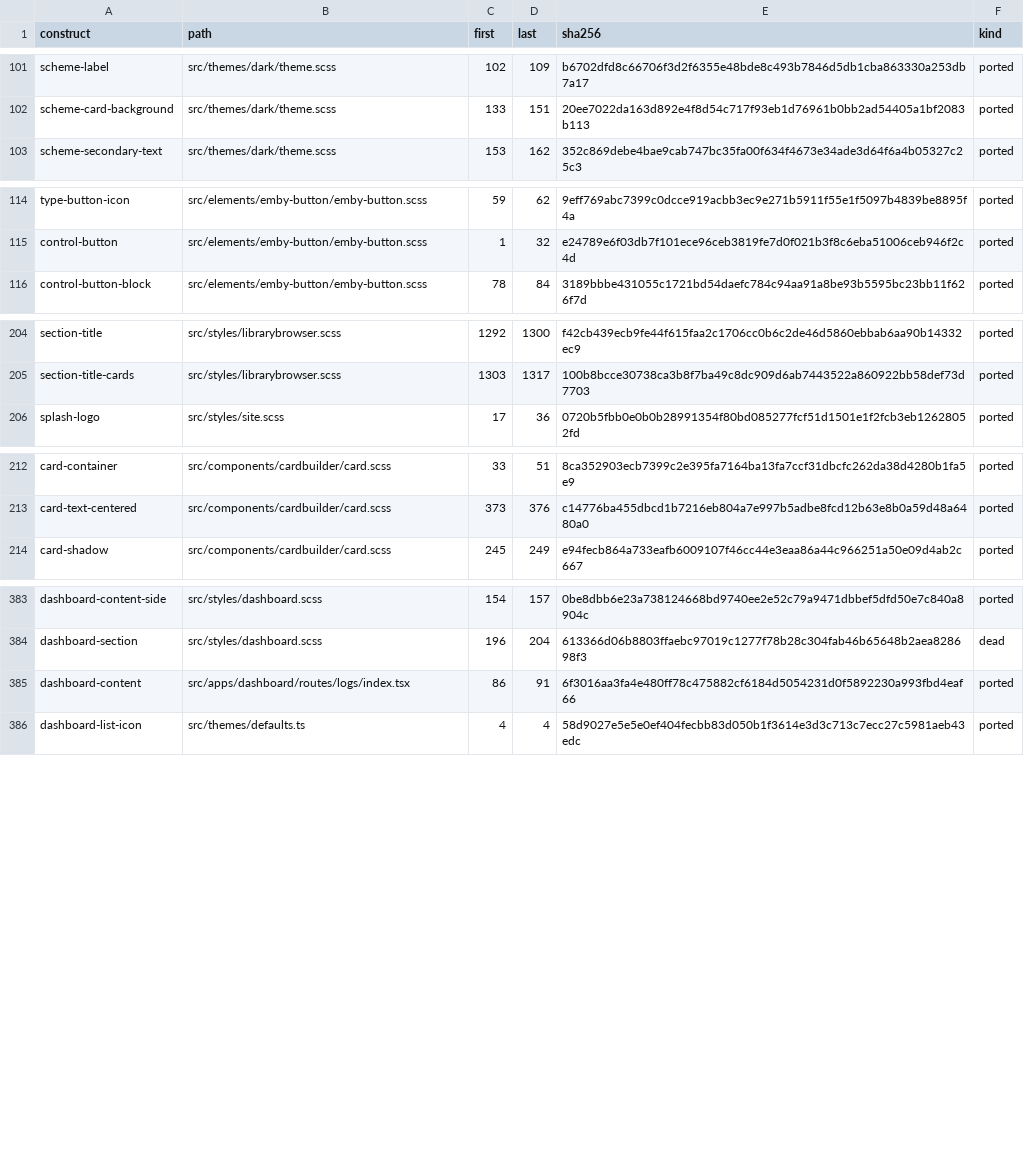
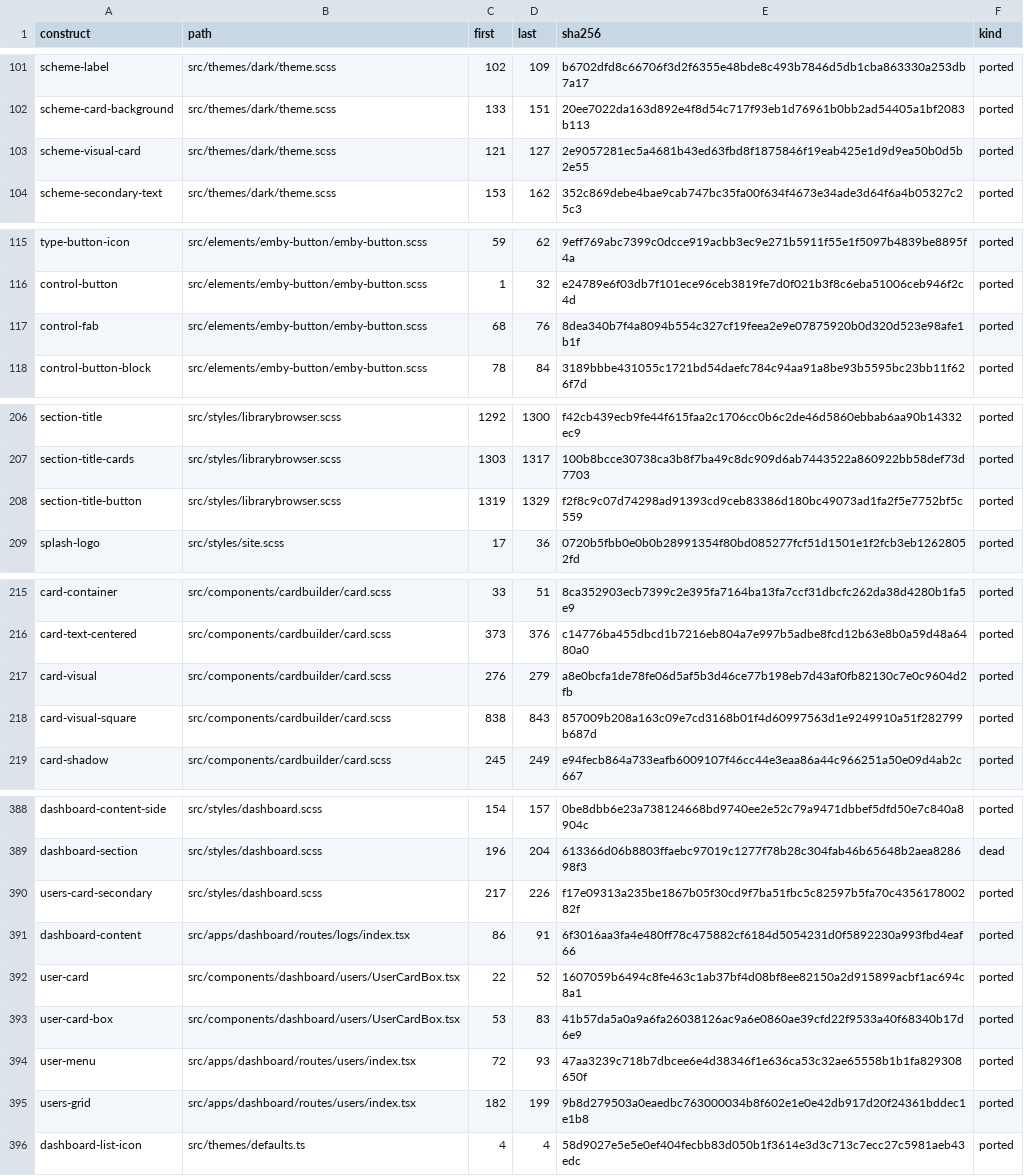
Before and after one commit to andrewrabert/jellium-cli, a TSV file: reference/provenance.tsv, drawn as a sheet; only a part is shown, gaps mark what is left out; the diff names each change by its address in the sheet, - before the commit and + after, or states it on an @@ line.

Commit message:
Draw the dashboard users screen as the reference's card grid

```diff
--- a/reference/provenance.tsv
+++ b/reference/provenance.tsv
+row 103: scheme-visual-card | src/themes/dark/theme.scss | 121 | 127 | 2e9057281ec5a4681b43ed63fbd8f1875846f19eab425e1d9d9ea50b0d5b2e55 | ported
+row 117: control-fab | src/elements/emby-button/emby-button.scss | 68 | 76 | 8dea340b7f4a8094b554c327cf19feea2e9e07875920b0d320d523e98afe1b1f | ported
+row 208: section-title-button | src/styles/librarybrowser.scss | 1319 | 1329 | f2f8c9c07d74298ad91393cd9ceb83386d180bc49073ad1fa2f5e7752bf5c559 | ported
+row 217: card-visual | src/components/cardbuilder/card.scss | 276 | 279 | a8e0bcfa1de78fe06d5af5b3d46ce77b198eb7d43af0fb82130c7e0c9604d2fb | ported
+row 218: card-visual-square | src/components/cardbuilder/card.scss | 838 | 843 | 857009b208a163c09e7cd3168b01f4d60997563d1e9249910a51f282799b687d | ported
+row 390: users-card-secondary | src/styles/dashboard.scss | 217 | 226 | f17e09313a235be1867b05f30cd9f7ba51fbc5c82597b5fa70c435617800282f | ported
+row 392: user-card | src/components/dashboard/users/UserCardBox.tsx | 22 | 52 | 1607059b6494c8fe463c1ab37bf4d08bf8ee82150a2d915899acbf1ac694c8a1 | ported
+row 393: user-card-box | src/components/dashboard/users/UserCardBox.tsx | 53 | 83 | 41b57da5a0a9a6fa26038126ac9a6e0860ae39cfd22f9533a40f68340b17d6e9 | ported
+row 394: user-menu | src/apps/dashboard/routes/users/index.tsx | 72 | 93 | 47aa3239c718b7dbcee6e4d38346f1e636ca53c32ae65558b1b1fa829308650f | ported
+row 395: users-grid | src/apps/dashboard/routes/users/index.tsx | 182 | 199 | 9b8d279503a0eaedbc763000034b8f602e1e0e42db917d20f24361bddec1e1b8 | ported
```
Also changed, not shown: jellium-web/icons/material.tsv, reference/assets.tsv, 16 other files.
